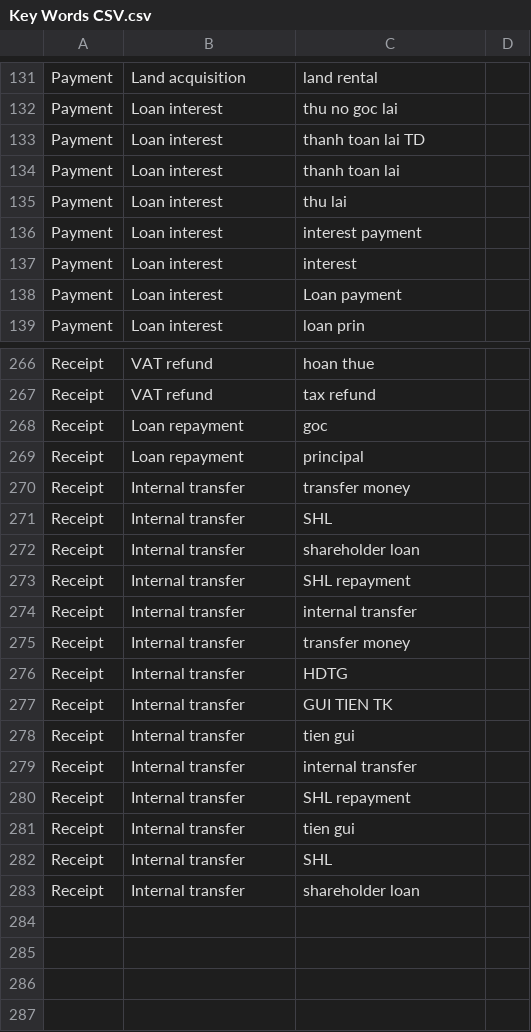
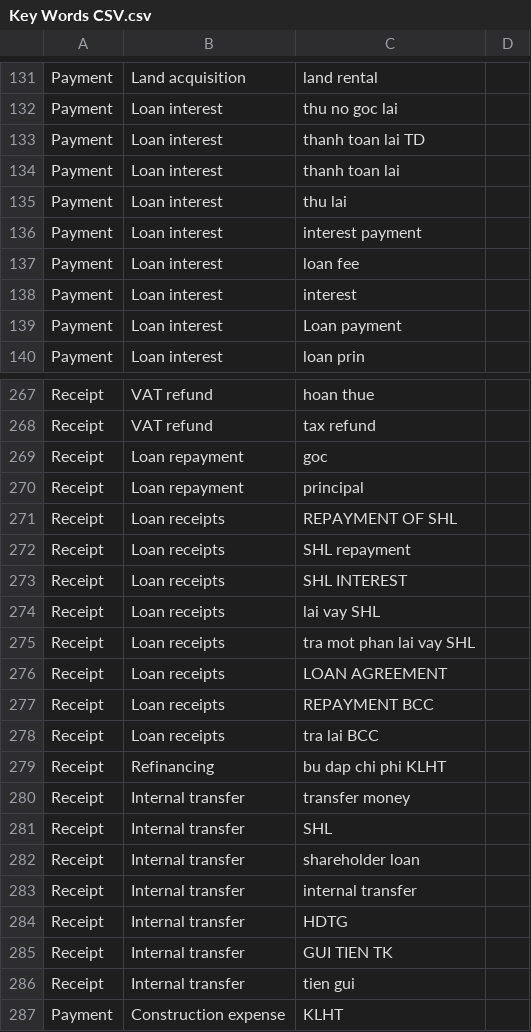
Before and after one commit to bwid-finance-automation/data-processing-be, a CSV file: movement_nature_filter/Key Words CSV.csv, drawn as a sheet; only a part is shown, gaps mark what is left out; removed rows and columns are numbered as before the commit, all else as after; the diff names each change by its address in the sheet, - before the commit and + after, or states it on an @@ line.

```diff
--- a/movement_nature_filter/Key Words CSV.csv
+++ b/movement_nature_filter/Key Words CSV.csv
+row 137: Payment | Loan interest | loan fee
+row 271: Receipt | Loan receipts | REPAYMENT OF SHL
+row 272: Receipt | Loan receipts | SHL repayment
+row 273: Receipt | Loan receipts | SHL INTEREST
+row 274: Receipt | Loan receipts | lai vay SHL
+row 275: Receipt | Loan receipts | tra mot phan lai vay SHL
+row 276: Receipt | Loan receipts | LOAN AGREEMENT
+row 277: Receipt | Loan receipts | REPAYMENT BCC
+row 278: Receipt | Loan receipts | tra lai BCC
+row 279: Receipt | Refinancing | bu dap chi phi KLHT
-row 273: Receipt | Internal transfer | SHL repayment
-row 275: Receipt | Internal transfer | transfer money
-row 279: Receipt | Internal transfer | internal transfer
-row 280: Receipt | Internal transfer | SHL repayment
-row 281: Receipt | Internal transfer | tien gui
-row 282: Receipt | Internal transfer | SHL
-row 283: Receipt | Internal transfer | shareholder loan
+row 287: Payment | Construction expense | KLHT
```
Also changed, not shown: 5 other files.
